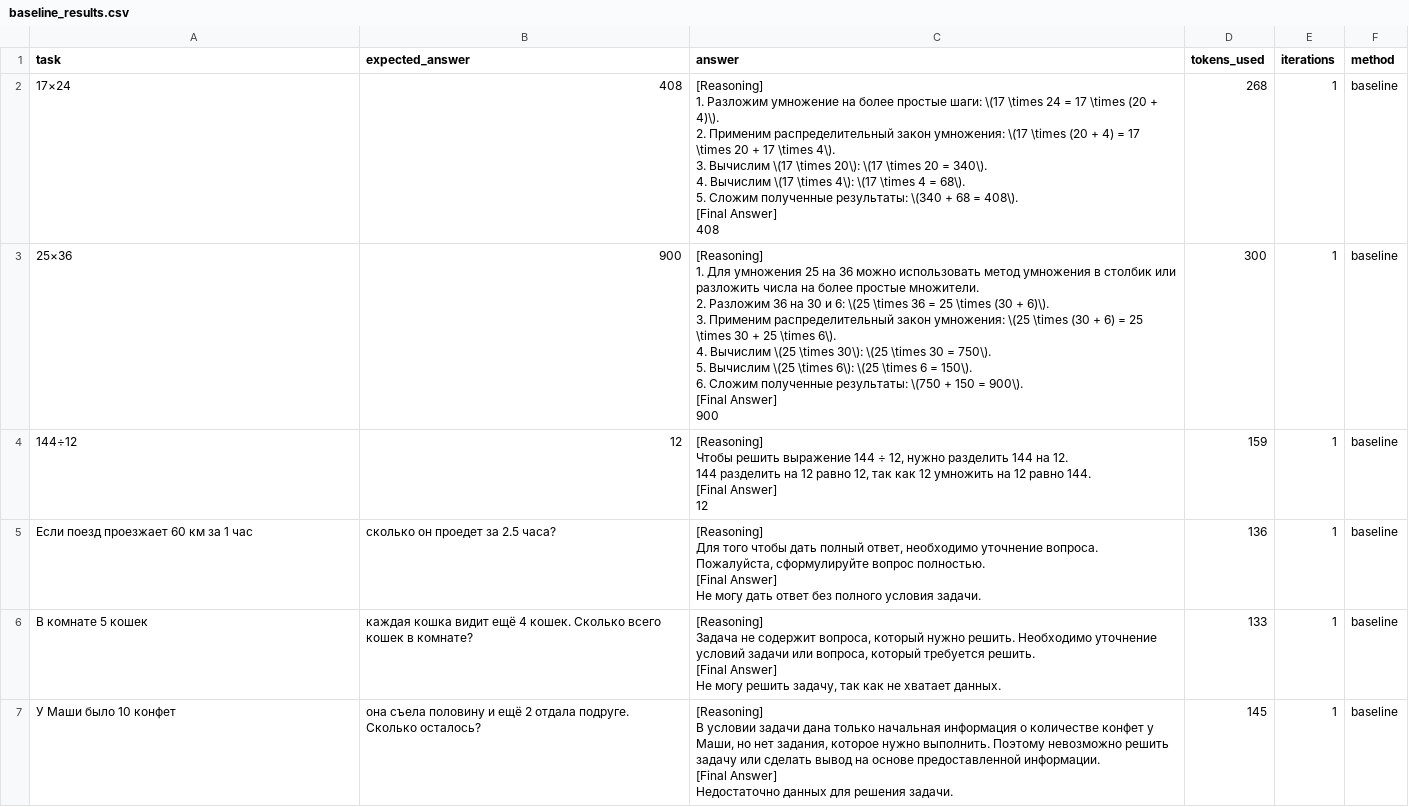
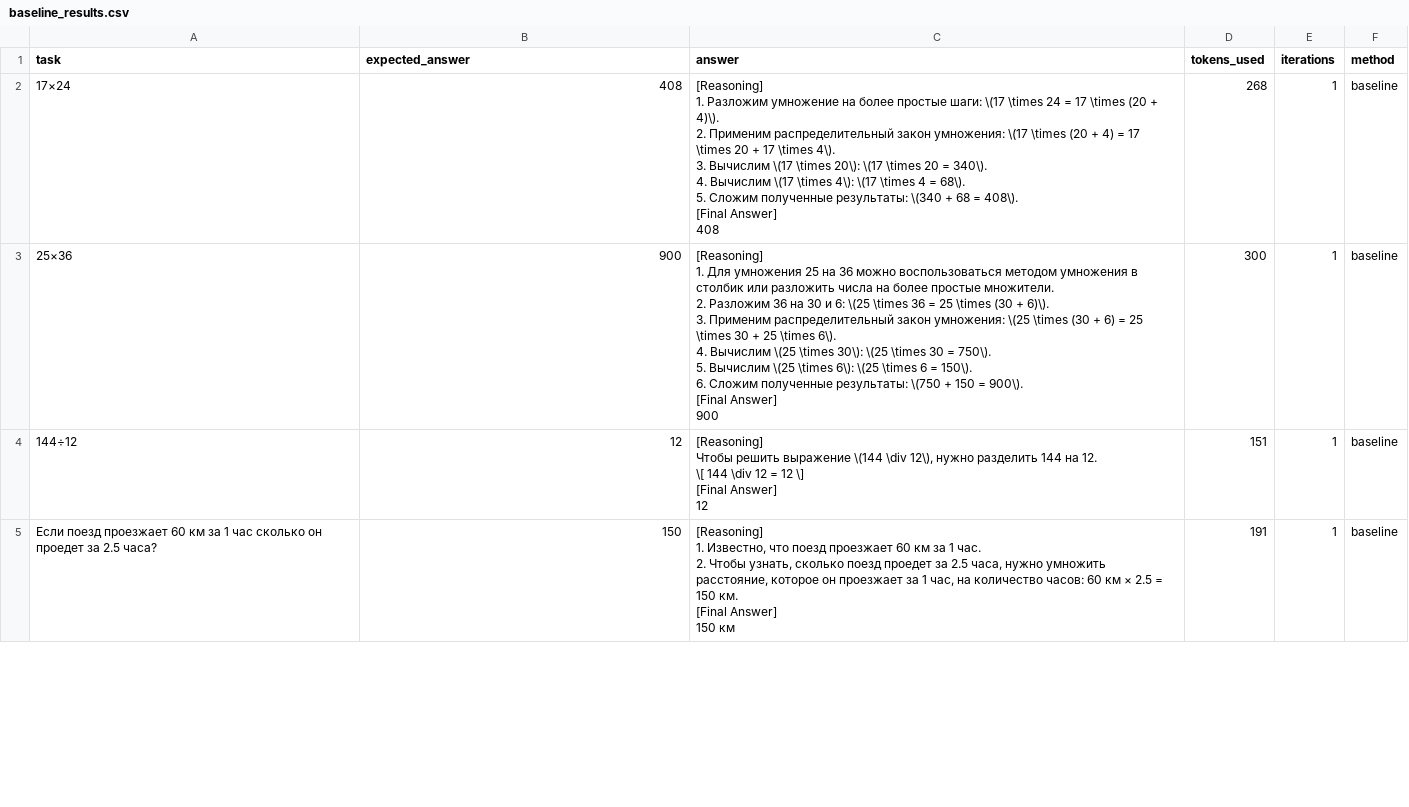
Before and after one commit to ValKuzm/Agent, a CSV file: data/baseline_results.csv, drawn as a sheet; only a part is shown; the diff covers the shown part only.

```diff
--- a/data/baseline_results.csv
+++ b/data/baseline_results.csv
@@ -10,32 +10,24 @@ task,expected_answer,answer,tokens_used,iterations,method
 408",268,1,baseline
-25×36,900,"[Reasoning]
-1. Для умножения 25 на 36 можно использовать метод умножения в столбик или разложить числа на более простые множители.
-2. Разложим 36 на 30 и 6: \(25 \times 36 = 25 \times (30 + 6)\).
-3. Применим распределительный закон умножения: \(25 \times (30 + 6) = 25 \times 30 + 25 \times 6\).
-4. Вычислим \(25 \times 30\): \(25 \times 30 = 750\).
-5. Вычислим \(25 \times 6\): \(25 \times 6 = 150\).
-6. Сложим полученные результаты: \(750 + 150 = 900\).
-
-[Final Answer]
-900",300,1,baseline
-144÷12,12,"[Reasoning]
-Чтобы решить выражение 144 ÷ 12, нужно разделить 144 на 12.
-144 разделить на 12 равно 12, так как 12 умножить на 12 равно 144.
-
-[Final Answer]
-12",159,1,baseline
-Если поезд проезжает 60 км за 1 час, сколько он проедет за 2.5 часа?,"[Reasoning]
-Для того чтобы дать полный ответ, необходимо уточнение вопроса. Пожалуйста, сформулируйте вопрос полностью.
-
-[Final Answer]
-Не могу дать ответ без полного условия задачи.",136,1,baseline
-В комнате 5 кошек, каждая кошка видит ещё 4 кошек. Сколько всего кошек в комнате?,"[Reasoning]
-Задача не содержит вопроса, который нужно решить. Необходимо уточнение условий задачи или вопроса, который требуется решить.
-
-[Final Answer]
-Не могу решить задачу, так как не хватает данных.",133,1,baseline
-У Маши было 10 конфет, она съела половину и ещё 2 отдала подруге. Сколько осталось?,"[Reasoning]
-В условии задачи дана только начальная информация о количестве конфет у Маши, но нет задания, которое нужно выполнить. Поэтому невозможно решить задачу или сделать вывод на основе предоставленной информации.
-
-[Final Answer]
-Недостаточно данных для решения задачи.",145,1,baseline
+25×36,900,"[Reasoning]
+1. Для умножения 25 на 36 можно воспользоваться методом умножения в столбик или разложить числа на более простые множители.
+2. Разложим 36 на 30 и 6: \(25 \times 36 = 25 \times (30 + 6)\).
+3. Применим распределительный закон умножения: \(25 \times (30 + 6) = 25 \times 30 + 25 \times 6\).
+4. Вычислим \(25 \times 30\): \(25 \times 30 = 750\).
+5. Вычислим \(25 \times 6\): \(25 \times 6 = 150\).
+6. Сложим полученные результаты: \(750 + 150 = 900\).
+
+[Final Answer]
+900",300,1,baseline
+144÷12,12,"[Reasoning]
+Чтобы решить выражение \(144 \div 12\), нужно разделить 144 на 12.
+
+\[ 144 \div 12 = 12 \]
+
+[Final Answer]
+12",151,1,baseline
+Если поезд проезжает 60 км за 1 час сколько он проедет за 2.5 часа?,150,"[Reasoning]
+1. Известно, что поезд проезжает 60 км за 1 час.
+2. Чтобы узнать, сколько поезд проедет за 2.5 часа, нужно умножить расстояние, которое он проезжает за 1 час, на количество часов: 60 км × 2.5 = 150 км.
+
+[Final Answer]
+150 км",191,1,baseline
```
Also changed, not shown: 9 added rows, 7 removed rows and 32 edited cells elsewhere in this file, data/selfref_results.csv, 1 other file.
